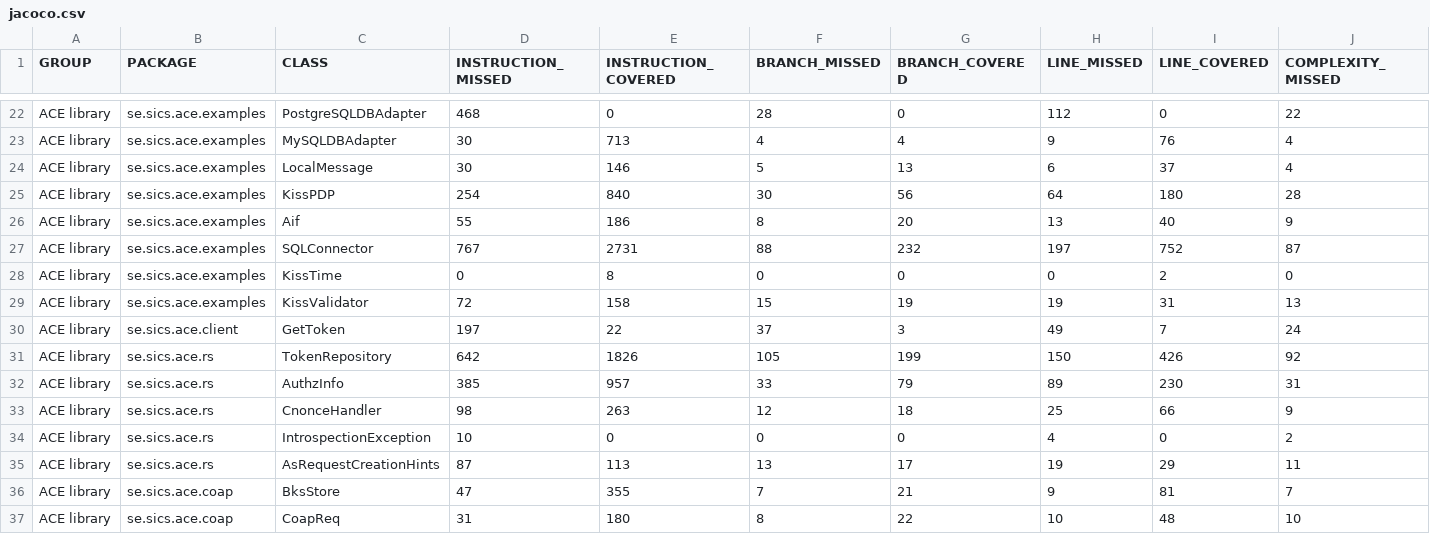
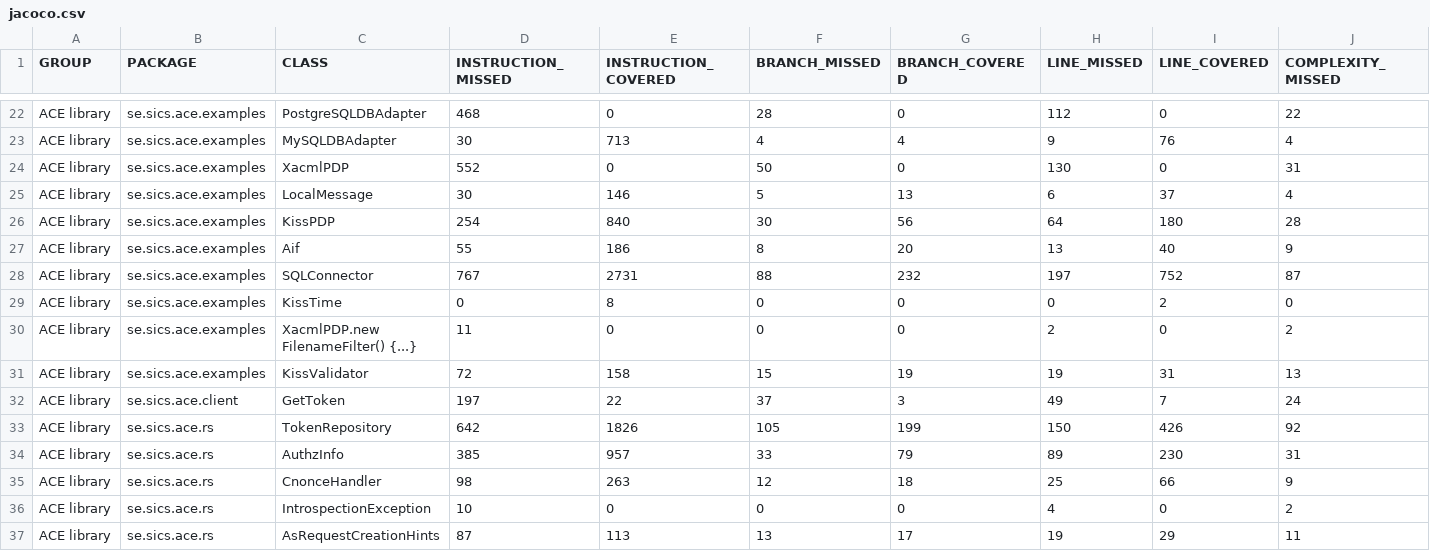
Before and after one commit to sifis-home/wp3-solutions, a CSV file: reports/ace/jacoco.csv, drawn as a sheet; only a part is shown, gaps mark what is left out; the shorter side is filled out with more unchanged rows; rows hold the shown columns only; the diff names each change by its address in the sheet, - before the commit and + after, or states it on an @@ line.

```diff
--- a/reports/ace/jacoco.csv
+++ b/reports/ace/jacoco.csv
+row 24: ACE library | se.sics.ace.examples | XacmlPDP | 552 | 0 | 50 | 0 | 130 | 0 | 31
+row 30: ACE library | se.sics.ace.examples | XacmlPDP.new FilenameFilter() {...} | 11 | 0 | 0 | 0 | 2 | 0 | 2
```
Also changed, not shown: reports/edhoc/jacoco.csv, 17 other files.
